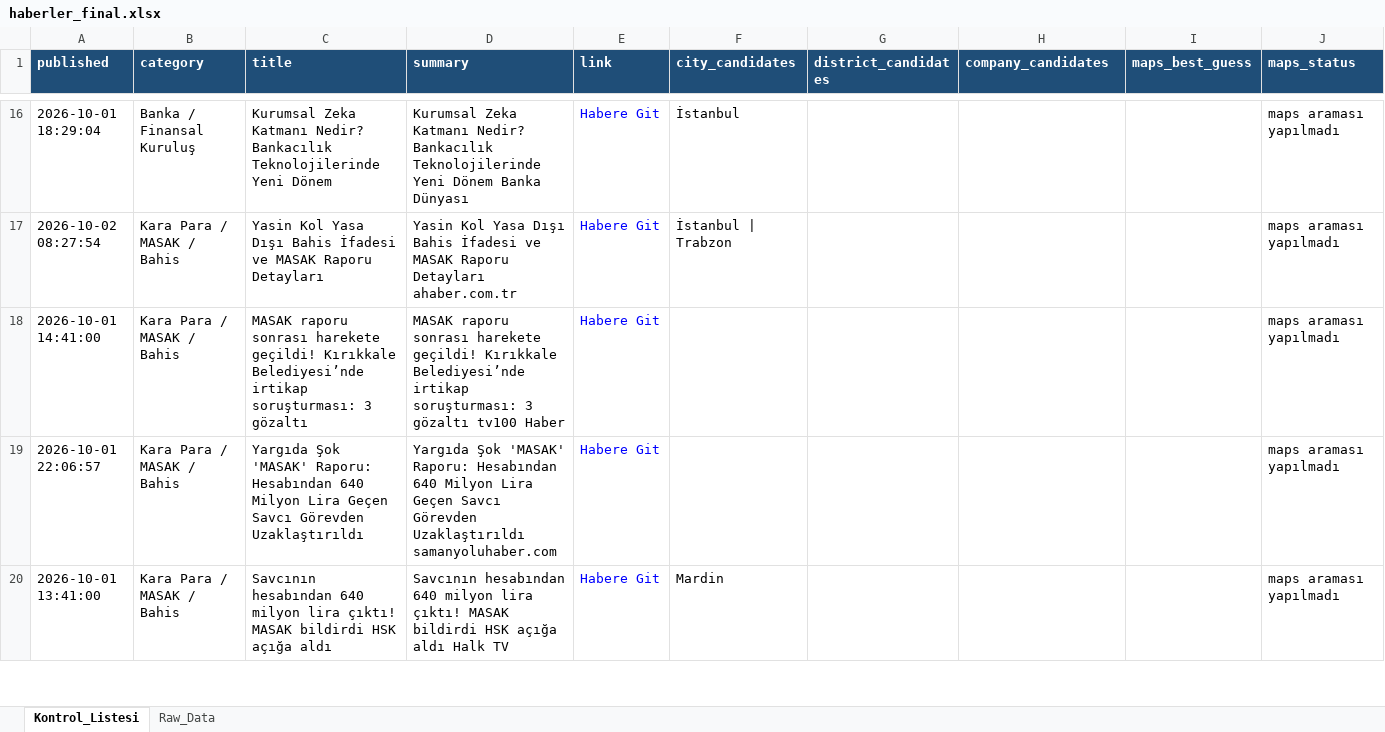
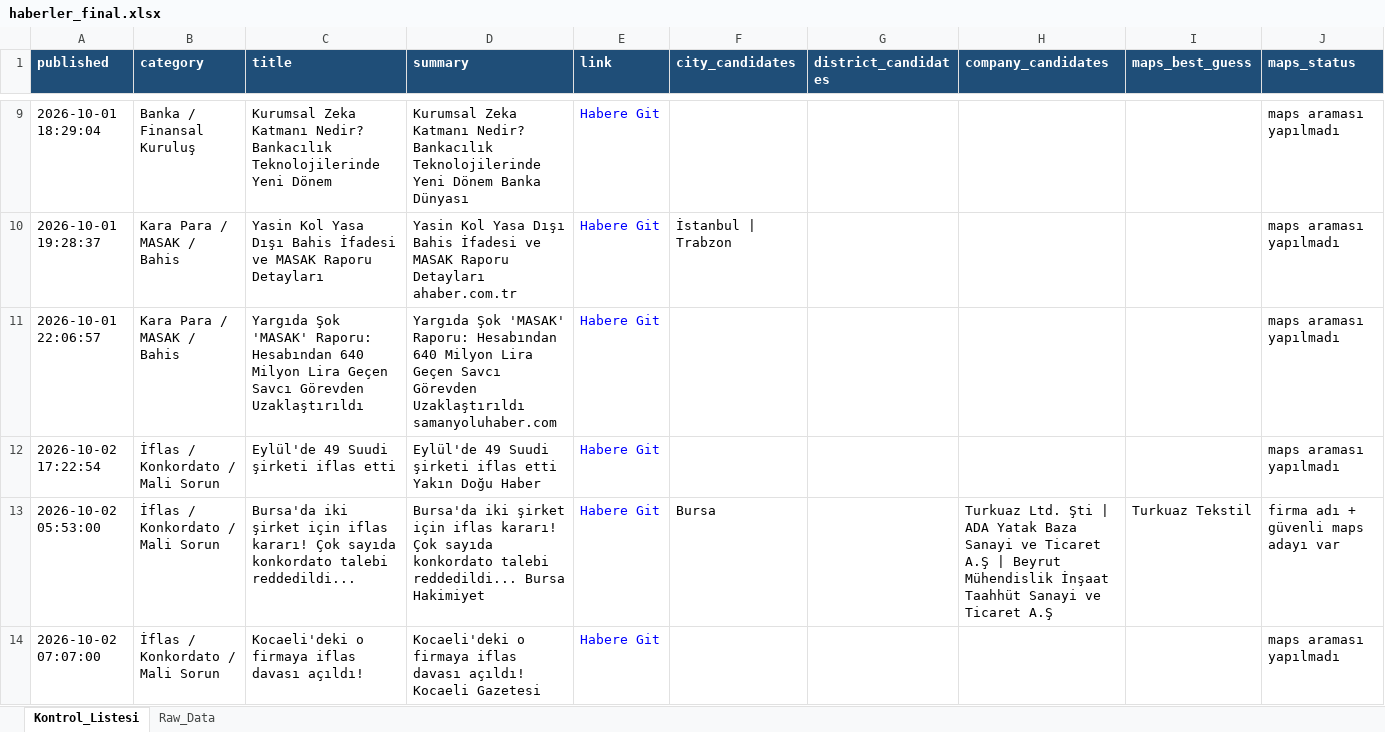
Before and after one commit to 19982109/haber-risk-monitor, an Excel workbook: data/haberler_final.xlsx, sheet Kontrol_Listesi, drawn as a sheet; only a part is shown, gaps mark what is left out; values as stored, in another font and other column widths than the file's, no borders; removed rows and columns are numbered as before the commit, all else as after; the diff covers the shown part only; the diff names each change by its address in the sheet, - before the commit and + after, or states it on an @@ line.

```diff
--- a/data/haberler_final.xlsx (sheet Kontrol_Listesi)
+++ b/data/haberler_final.xlsx (sheet Kontrol_Listesi)
-F9 (city_candidates): İstanbul
+F9 (city_candidates): (empty)
-A10 (published): 2026-10-02 08:27:54
+A10 (published): 2026-10-01 19:28:37
-row 18: 2026-10-01 14:41:00 | Kara Para / MASAK / Bahis | MASAK raporu sonrası harekete geçildi! Kırıkkale Belediyesi’nde irtikap soruşturması: 3 gözaltı | MASAK raporu sonrası harekete geçildi! Kırıkkale Belediyesi’nde irtikap soruşturması: 3 gözaltı tv100 Haber | Habere Git |  |  |  |  | maps araması yapılmadı
-row 20: 2026-10-01 13:41:00 | Kara Para / MASAK / Bahis | Savcının hesabından 640 milyon lira çıktı! MASAK bildirdi HSK açığa aldı | Savcının hesabından 640 milyon lira çıktı! MASAK bildirdi HSK açığa aldı Halk TV | Habere Git | Mardin |  |  |  | maps araması yapılmadı
+row 12: 2026-10-02 17:22:54 | İflas / Konkordato / Mali Sorun | Eylül'de 49 Suudi şirketi iflas etti | Eylül'de 49 Suudi şirketi iflas etti Yakın Doğu Haber | Habere Git |  |  |  |  | maps araması yapılmadı
+row 13: 2026-10-02 05:53:00 | İflas / Konkordato / Mali Sorun | Bursa'da iki şirket için iflas kararı! Çok sayıda konkordato talebi reddedildi... | Bursa'da iki şirket için iflas kararı! Çok sayıda konkordato talebi reddedildi... Bursa Hakimiyet | Habere Git | Bursa |  | Turkuaz Ltd. Şti | ADA Yatak Baza Sanayi ve Ticaret A.Ş | Beyrut Mühendislik İnşaat Taahhüt Sanayi ve Ticaret A.Ş | Turkuaz Tekstil | firma adı + güvenli maps adayı var
@@ row 28 moved to row 14: 2026-10-02 07:07:00 @@
```
Also changed, not shown: 10 added rows, 22 removed rows, 4 moved rows and 35 edited cells elsewhere in this sheet, sheet Raw_Data, 1 other file.
